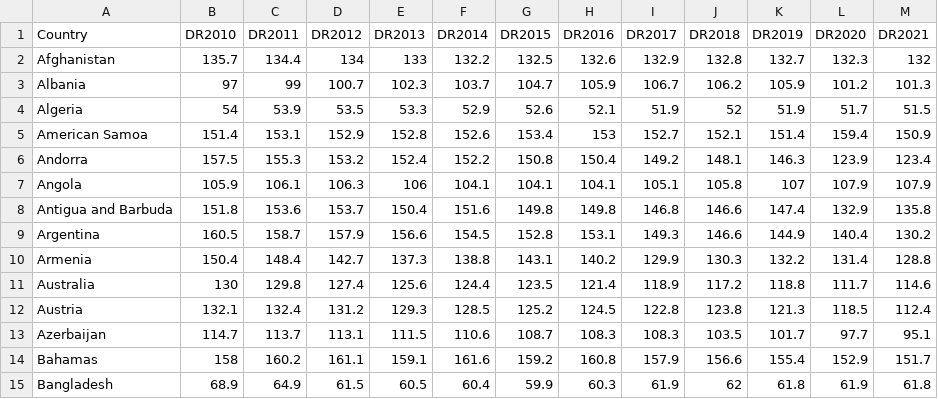
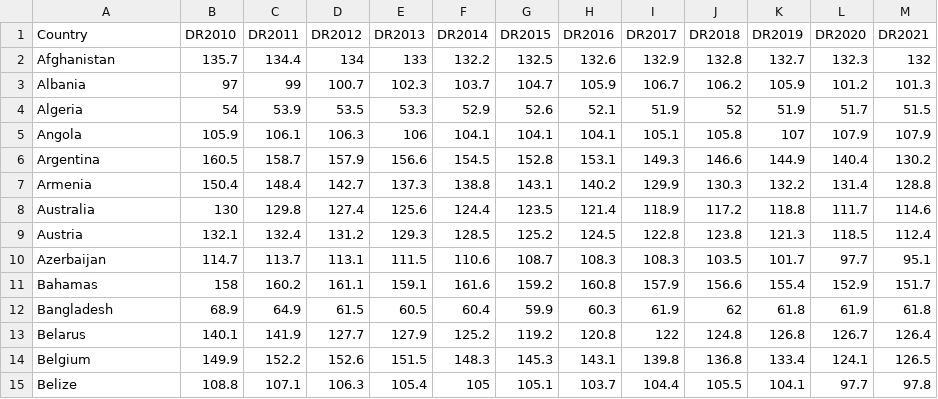
Before and after one commit to Bshi0022/FIT3179, a CSV file: FIT3179 - A2/Cancer - Death rate 2010 to 2011.csv, drawn as a sheet; only a part is shown; the shorter side is filled out with more unchanged rows.

Commit message:
data cleaning on csv

```diff
--- a/FIT3179 - A2/Cancer - Death rate 2010 to 2011.csv
+++ b/FIT3179 - A2/Cancer - Death rate 2010 to 2011.csv
@@ -4,6 +4,3 @@ Albania,97,99,100.7,102.3,103.7,104.7,105.9,106.7,106.2,105.9,101.2,101.3
 Algeria,54,53.9,53.5,53.3,52.9,52.6,52.1,51.9,52,51.9,51.7,51.5
-American Samoa,151.4,153.1,152.9,152.8,152.6,153.4,153,152.7,152.1,151.4,159.4,150.9
-Andorra,157.5,155.3,153.2,152.4,152.2,150.8,150.4,149.2,148.1,146.3,123.9,123.4
 Angola,105.9,106.1,106.3,106,104.1,104.1,104.1,105.1,105.8,107,107.9,107.9
-Antigua and Barbuda,151.8,153.6,153.7,150.4,151.6,149.8,149.8,146.8,146.6,147.4,132.9,135.8
 Argentina,160.5,158.7,157.9,156.6,154.5,152.8,153.1,149.3,146.6,144.9,140.4,130.2
```
